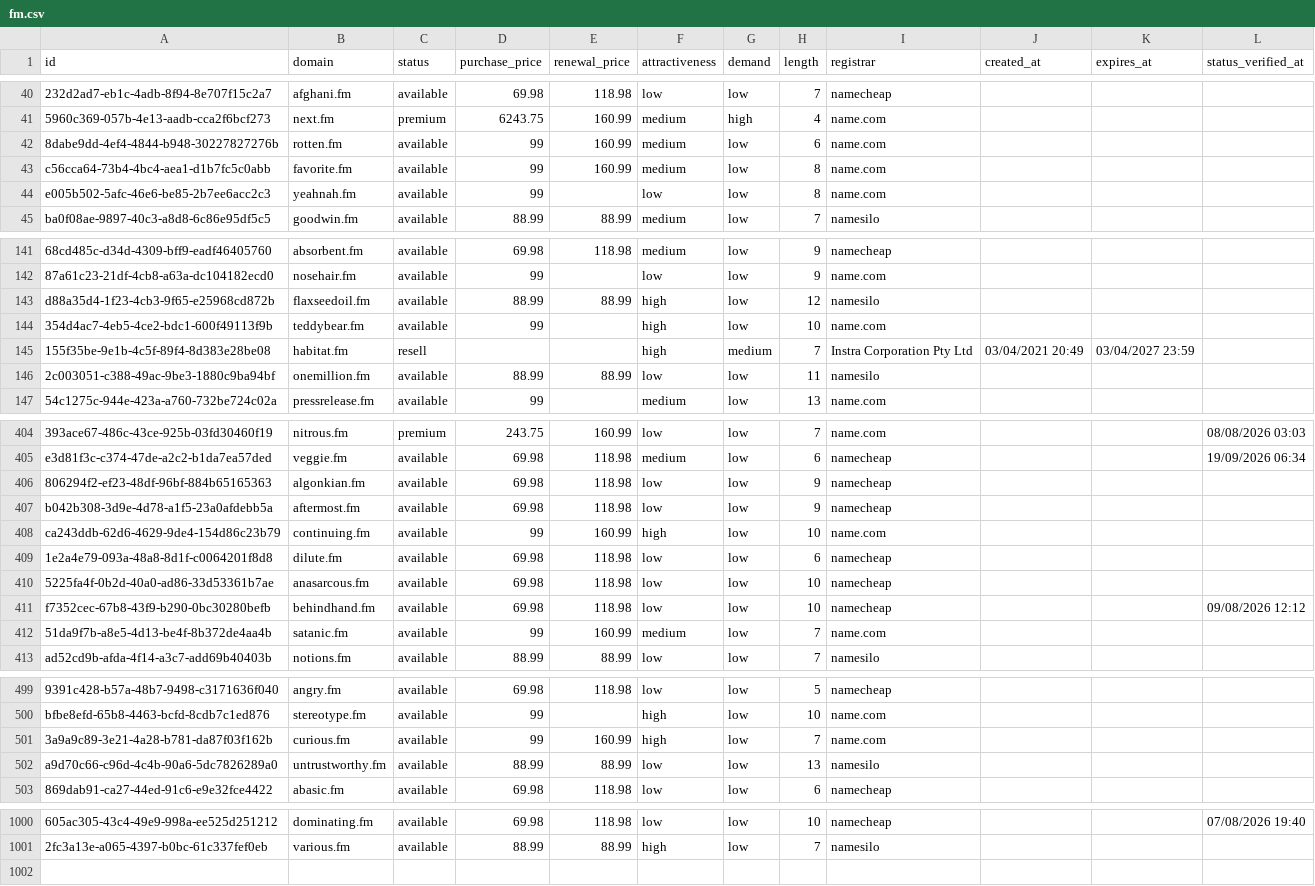
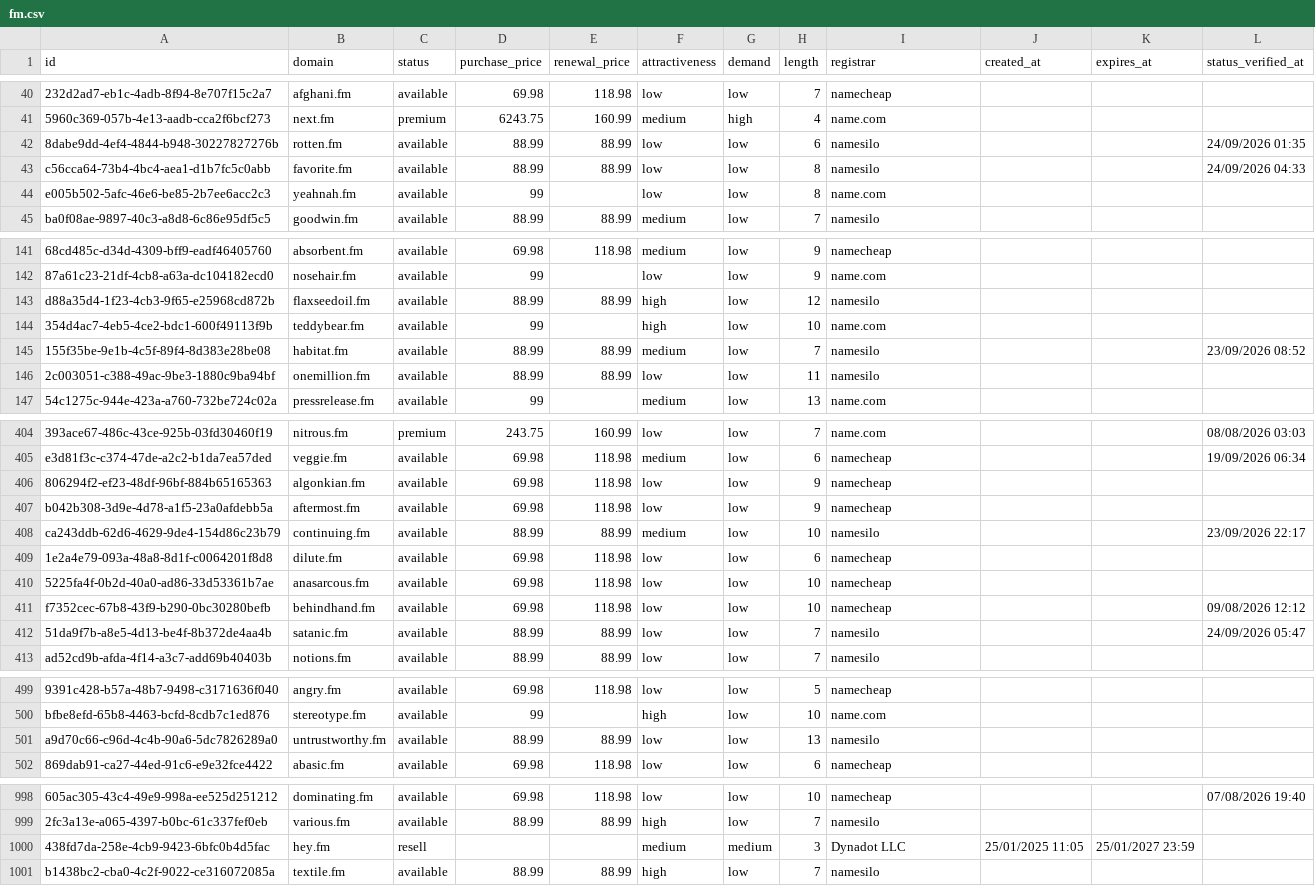
Before and after one commit to UniqueDomains/fm-oneword-domains, a CSV file: fm.csv, drawn as a sheet; only a part is shown, gaps mark what is left out; removed rows and columns are numbered as before the commit, all else as after; the diff covers the shown part only; the diff names each change by its address in the sheet, - before the commit and + after, or states it on an @@ line.

Commit message:
Domains update

```diff
--- a/fm.csv
+++ b/fm.csv
-D42:D43 (purchase_price): 99
+D42:D43 (purchase_price): 88.99
-E42:E43 (renewal_price): 160.99
+E42:E43 (renewal_price): 88.99
-F42:F43 (attractiveness): medium
+F42:F43 (attractiveness): low
-I42:I43 (registrar): name.com
+I42:I43 (registrar): namesilo
-L42 (status_verified_at): (empty)
+L42 (status_verified_at): 24/09/2026 01:35
-L43 (status_verified_at): (empty)
+L43 (status_verified_at): 24/09/2026 04:33
-C145 (status): resell
+C145 (status): available
-D145 (purchase_price): (empty)
+D145 (purchase_price): 88.99
-E145 (renewal_price): (empty)
+E145 (renewal_price): 88.99
-F145 (attractiveness): high
+F145 (attractiveness): medium
-G145 (demand): medium
+G145 (demand): low
-I145 (registrar): Instra Corporation Pty Ltd
+I145 (registrar): namesilo
-J145 (created_at): 03/04/2021 20:49
+J145 (created_at): (empty)
-K145 (expires_at): 03/04/2027 23:59
+K145 (expires_at): (empty)
-L145 (status_verified_at): (empty)
+L145 (status_verified_at): 23/09/2026 08:52
-D408 (purchase_price): 99
+D408 (purchase_price): 88.99
-E408 (renewal_price): 160.99
+E408 (renewal_price): 88.99
-F408 (attractiveness): high
+F408 (attractiveness): medium
-I408 (registrar): name.com
+I408 (registrar): namesilo
-L408 (status_verified_at): (empty)
+L408 (status_verified_at): 23/09/2026 22:17
-D412 (purchase_price): 99
+D412 (purchase_price): 88.99
-E412 (renewal_price): 160.99
+E412 (renewal_price): 88.99
-F412 (attractiveness): medium
+F412 (attractiveness): low
-I412 (registrar): name.com
+I412 (registrar): namesilo
-L412 (status_verified_at): (empty)
+L412 (status_verified_at): 24/09/2026 05:47
-row 501: 3a9a9c89-3e21-4a28-b781-da87f03f162b | curious.fm | available | 99 | 160.99 | high | low | 7 | name.com
+row 1000: 438fd7da-258e-4cb9-9423-6bfc0b4d5fac | hey.fm | resell |  |  | medium | medium | 3 | Dynadot LLC | 25/01/2025 11:05 | 25/01/2027 23:59
+row 1001: b1438bc2-cba0-4c2f-9022-ce316072085a | textile.fm | available | 88.99 | 88.99 | high | low | 7 | namesilo
```
Also changed, not shown: 1 removed row and 110 edited cells elsewhere in this file, 4 other files.
